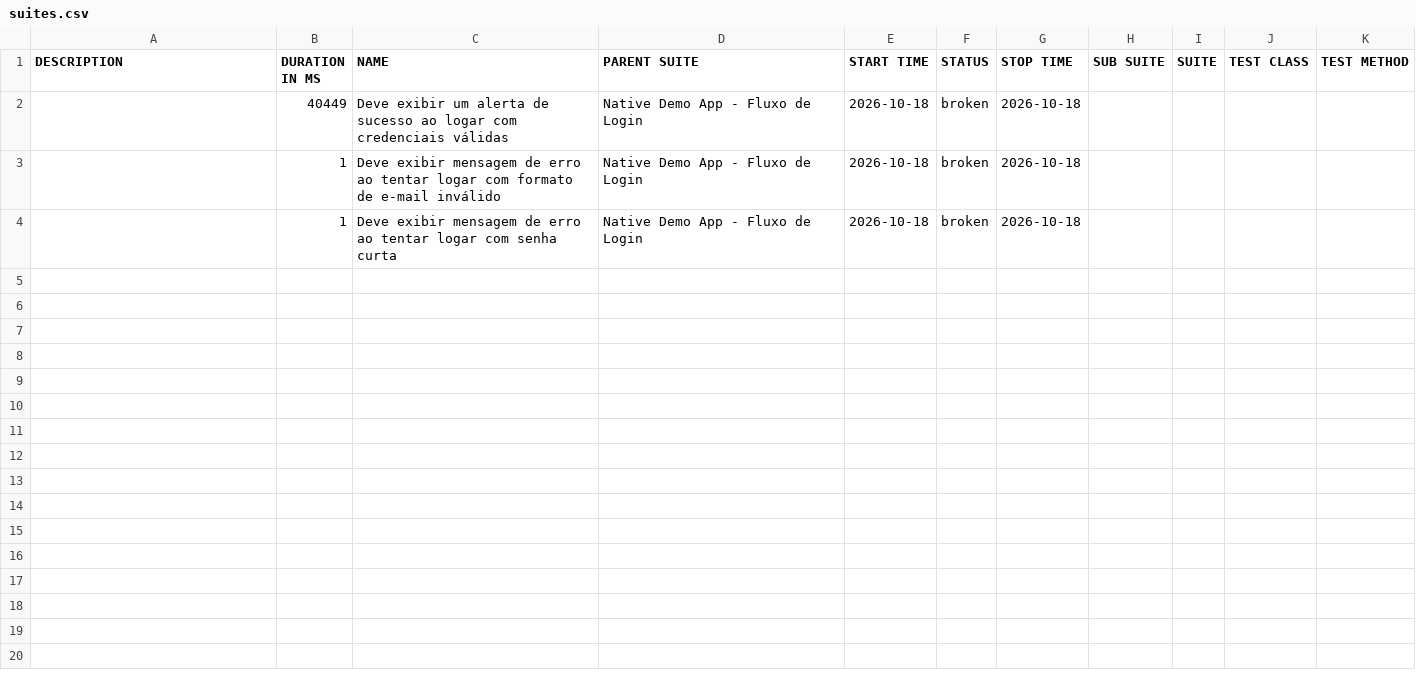
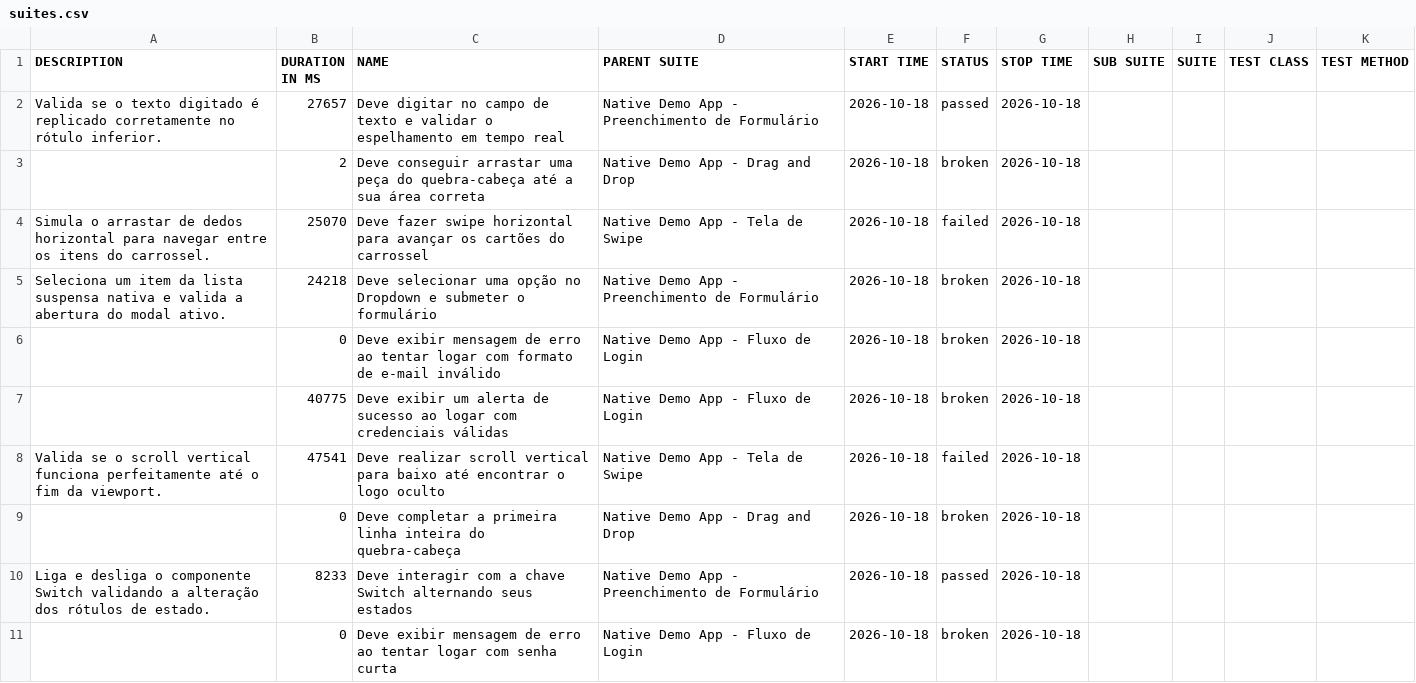
Before and after one commit to jorgeadammo/native-demo-app-test-webdriverio, a CSV file: data/suites.csv, drawn as a sheet.

```diff
--- a/data/suites.csv
+++ b/data/suites.csv
@@ -1,4 +1,11 @@
 "DESCRIPTION","DURATION IN MS","NAME","PARENT SUITE","START TIME","STATUS","STOP TIME","SUB SUITE","SUITE","TEST CLASS","TEST METHOD"
-"","40449","Deve exibir um alerta de sucesso ao logar com credenciais válidas","Native Demo App - Fluxo de Login","2026-10-18","broken","2026-10-18","","","",""
-"","1","Deve exibir mensagem de erro ao tentar logar com formato de e-mail inválido","Native Demo App - Fluxo de Login","2026-10-18","broken","2026-10-18","","","",""
-"","1","Deve exibir mensagem de erro ao tentar logar com senha curta","Native Demo App - Fluxo de Login","2026-10-18","broken","2026-10-18","","","",""
+"Valida se o texto digitado é replicado corretamente no rótulo inferior.","27657","Deve digitar no campo de texto e validar o espelhamento em tempo real","Native Demo App - Preenchimento de Formulário","2026-10-18","passed","2026-10-18","","","",""
+"","2","Deve conseguir arrastar uma peça do quebra-cabeça até a sua área correta","Native Demo App - Drag and Drop","2026-10-18","broken","2026-10-18","","","",""
+"Simula o arrastar de dedos horizontal para navegar entre os itens do carrossel.","25070","Deve fazer swipe horizontal para avançar os cartões do carrossel","Native Demo App - Tela de Swipe","2026-10-18","failed","2026-10-18","","","",""
+"Seleciona um item da lista suspensa nativa e valida a abertura do modal ativo.","24218","Deve selecionar uma opção no Dropdown e submeter o formulário","Native Demo App - Preenchimento de Formulário","2026-10-18","broken","2026-10-18","","","",""
+"","0","Deve exibir mensagem de erro ao tentar logar com formato de e-mail inválido","Native Demo App - Fluxo de Login","2026-10-18","broken","2026-10-18","","","",""
+"","40775","Deve exibir um alerta de sucesso ao logar com credenciais válidas","Native Demo App - Fluxo de Login","2026-10-18","broken","2026-10-18","","","",""
+"Valida se o scroll vertical funciona perfeitamente até o fim da viewport.","47541","Deve realizar scroll vertical para baixo até encontrar o logo oculto","Native Demo App - Tela de Swipe","2026-10-18","failed","2026-10-18","","","",""
+"","0","Deve completar a primeira linha inteira do quebra-cabeça","Native Demo App - Drag and Drop","2026-10-18","broken","2026-10-18","","","",""
+"Liga e desliga o componente Switch validando a alteração dos rótulos de estado.","8233","Deve interagir com a chave Switch alternando seus estados","Native Demo App - Preenchimento de Formulário","2026-10-18","passed","2026-10-18","","","",""
+"","0","Deve exibir mensagem de erro ao tentar logar com senha curta","Native Demo App - Fluxo de Login","2026-10-18","broken","2026-10-18","","","",""
```
Also changed, not shown: 46 other files.
